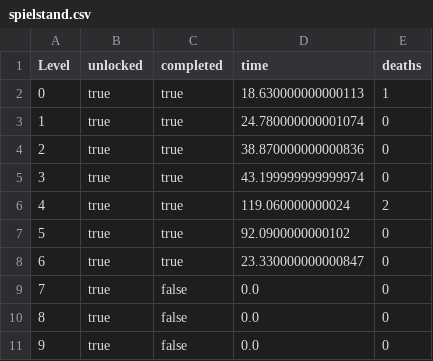
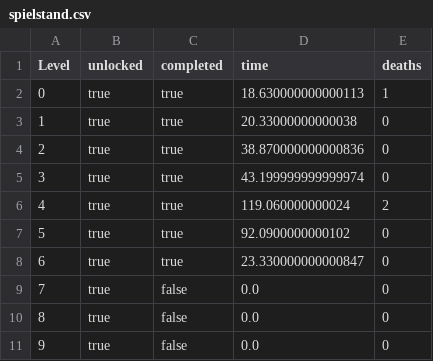
Before and after one commit to Loromy/Creepy-Property, a CSV file: src/resources/csv/Save/spielstand.csv, drawn as a sheet.

```diff
--- a/src/resources/csv/Save/spielstand.csv
+++ b/src/resources/csv/Save/spielstand.csv
@@ -2,3 +2,3 @@ Level,unlocked,completed,time,deaths
 0,true,true,18.630000000000113,1
-1,true,true,24.780000000001074,0
+1,true,true,20.33000000000038,0
 2,true,true,38.870000000000836,0
```
Also changed, not shown: 4 other files.
